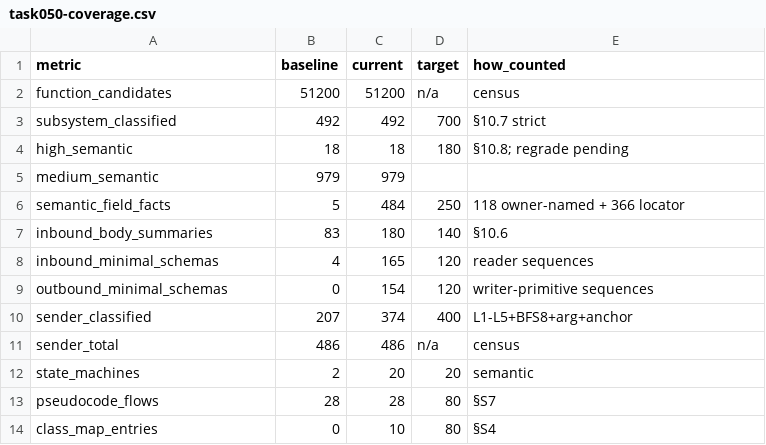
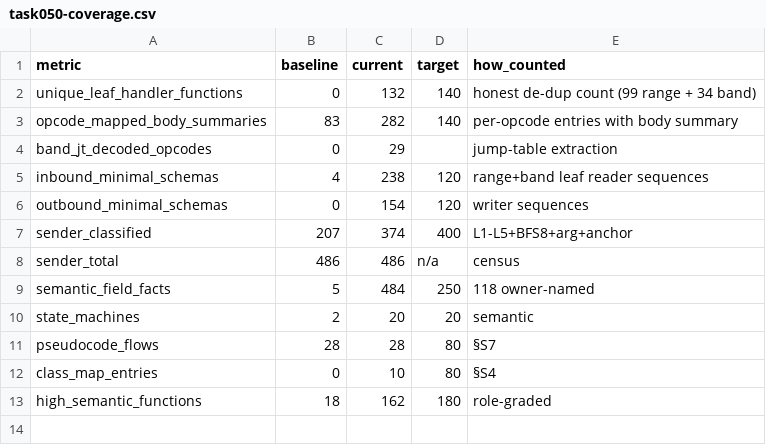
Before and after one commit to lithdoo/adventure-island, a CSV file: result/task050-coverage.csv, drawn as a sheet.

```diff
--- a/result/task050-coverage.csv
+++ b/result/task050-coverage.csv
@@ -1,12 +1,10 @@
 metric,baseline,current,target,how_counted
-function_candidates,51200,51200,n/a,census
-subsystem_classified,492,492,700,§10.7 strict
-high_semantic,18,18,180,§10.8; regrade pending
-medium_semantic,979,979,,
-semantic_field_facts,5,484,250,118 owner-named + 366 locator
-inbound_body_summaries,83,180,140,§10.6
-inbound_minimal_schemas,4,165,120,reader sequences
-outbound_minimal_schemas,0,154,120,writer-primitive sequences
+unique_leaf_handler_functions,0,132,140,honest de-dup count (99 range + 34 band)
+opcode_mapped_body_summaries,83,282,140,per-opcode entries with body summary
+band_jt_decoded_opcodes,0,29,,jump-table extraction
+inbound_minimal_schemas,4,238,120,range+band leaf reader sequences
+outbound_minimal_schemas,0,154,120,writer sequences
 sender_classified,207,374,400,L1-L5+BFS8+arg+anchor
 sender_total,486,486,n/a,census
+semantic_field_facts,5,484,250,118 owner-named
 state_machines,2,20,20,semantic
@@ -14 +12,2 @@ pseudocode_flows,28,28,80,§S7
 class_map_entries,0,10,80,§S4
+high_semantic_functions,18,162,180,role-graded
```
Also changed, not shown: result/task050-milestones.csv, 3 other files.
